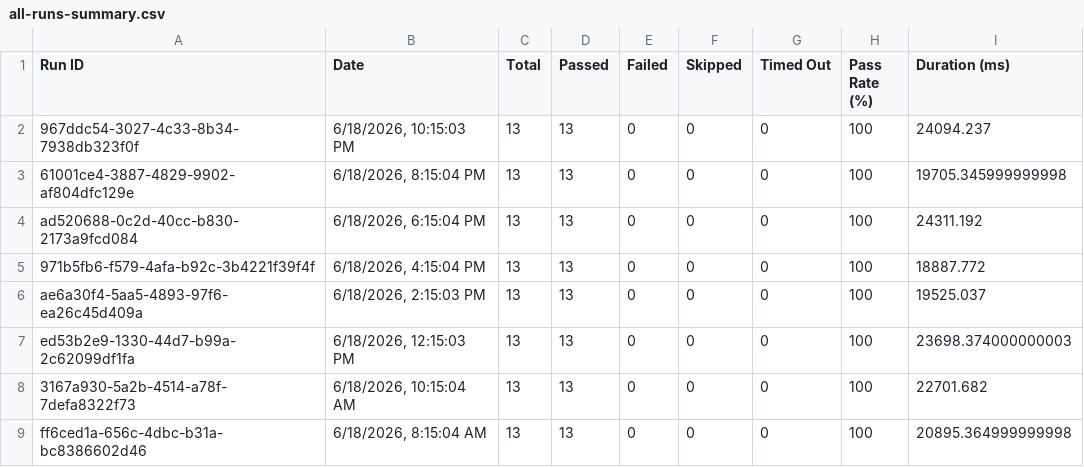
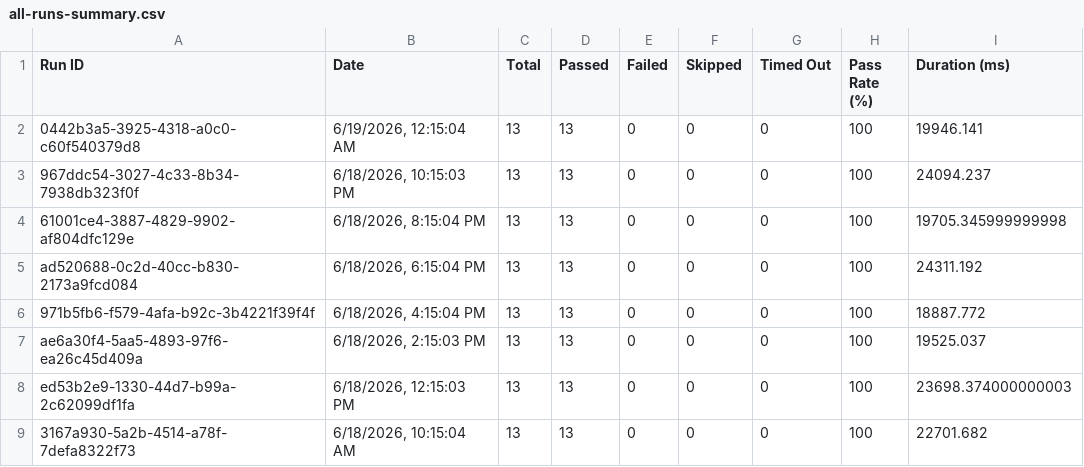
Before and after one commit to saira-uwc/asksam-datascience-automation, a CSV file: docs/exports/all-runs-summary.csv, drawn as a sheet; only a part is shown; the shorter side is filled out with more unchanged rows.

```diff
--- a/docs/exports/all-runs-summary.csv
+++ b/docs/exports/all-runs-summary.csv
@@ -1,2 +1,3 @@
 Run ID,Date,Total,Passed,Failed,Skipped,Timed Out,Pass Rate (%),Duration (ms)
+"0442b3a5-3925-4318-a0c0-c60f540379d8","6/19/2026, 12:15:04 AM",13,13,0,0,0,100,19946.141
 "967ddc54-3027-4c33-8b34-7938db323f0f","6/18/2026, 10:15:03 PM",13,13,0,0,0,100,24094.237
```
Also changed, not shown: docs/exports/current-run.csv, 15 other files.
